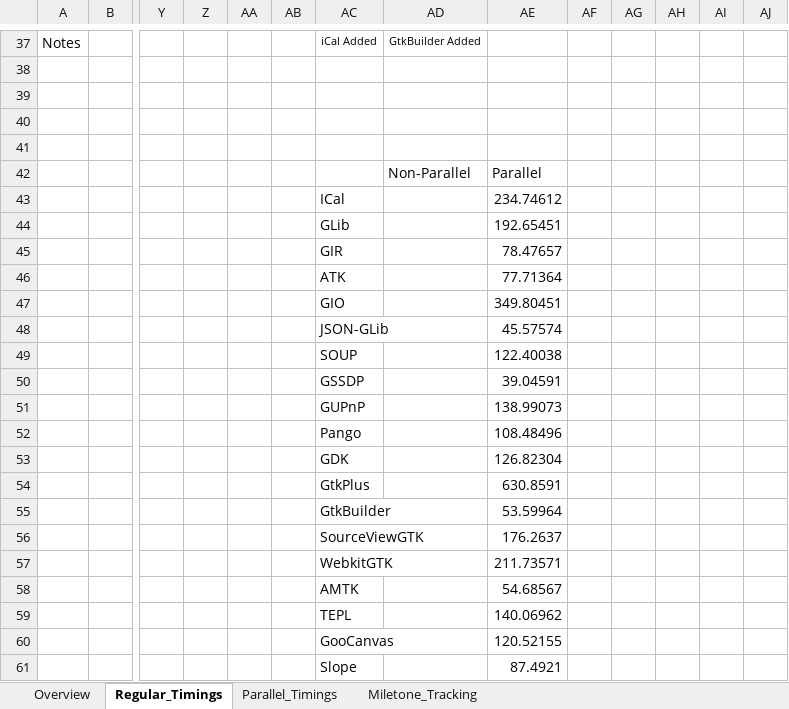
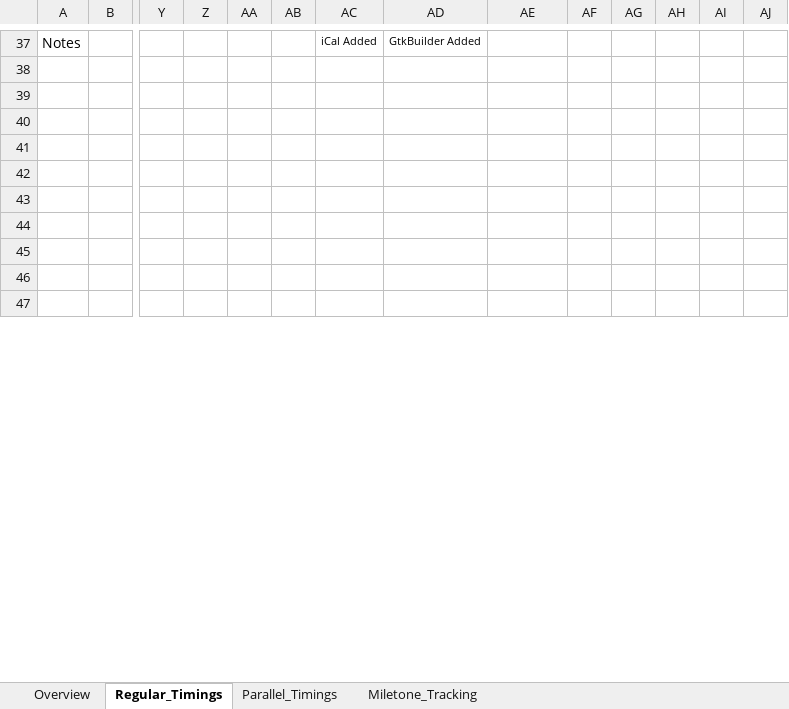
Before and after one commit to Xliff/p6-GLib, an Excel workbook: doc/Perl6 Projects Line Counts.xlsx, sheet Regular_Timings, drawn as a sheet; only a part is shown, gaps mark what is left out; the shorter side is filled out with more unchanged rows; values as stored, in another font and other column widths than the file's, no borders; removed rows and columns are numbered as before the commit, all else as after; rows hold the shown columns only; the diff covers the shown part only; the diff names each change by its address in the sheet, - before the commit and + after, or states it on an @@ line.

Commit message:
- Adds tracking data in .xlsx format

```diff
--- a/doc/Perl6 Projects Line Counts.xlsx (sheet Regular_Timings)
+++ b/doc/Perl6 Projects Line Counts.xlsx (sheet Regular_Timings)
-row 42:  |  |  |  |  |  |  | Non-Parallel | Parallel
-row 43:  |  |  |  |  |  | ICal |  | 234.74612
-row 44:  |  |  |  |  |  | GLib |  | 192.65451
-row 45:  |  |  |  |  |  | GIR |  | 78.47657
-row 46:  |  |  |  |  |  | ATK |  | 77.71364
-row 47:  |  |  |  |  |  | GIO |  | 349.80451
-row 48:  |  |  |  |  |  | JSON-GLib |  | 45.57574
-row 49:  |  |  |  |  |  | SOUP |  | 122.40038
-row 50:  |  |  |  |  |  | GSSDP |  | 39.04591
-row 51:  |  |  |  |  |  | GUPnP |  | 138.99073
-row 52:  |  |  |  |  |  | Pango |  | 108.48496
-row 53:  |  |  |  |  |  | GDK |  | 126.82304
-row 54:  |  |  |  |  |  | GtkPlus |  | 630.8591
-row 55:  |  |  |  |  |  | GtkBuilder |  | 53.59964
-row 56:  |  |  |  |  |  | SourceViewGTK |  | 176.2637
-row 57:  |  |  |  |  |  | WebkitGTK |  | 211.73571
-row 58:  |  |  |  |  |  | AMTK |  | 54.68567
-row 59:  |  |  |  |  |  | TEPL |  | 140.06962
-row 60:  |  |  |  |  |  | GooCanvas |  | 120.52155
-row 61:  |  |  |  |  |  | Slope |  | 87.4921
```
Also changed, not shown: 29 added rows, 9 removed rows and 31 edited cells elsewhere in this sheet, sheet Overview, sheet Parallel_Timings, charts or pictures.
